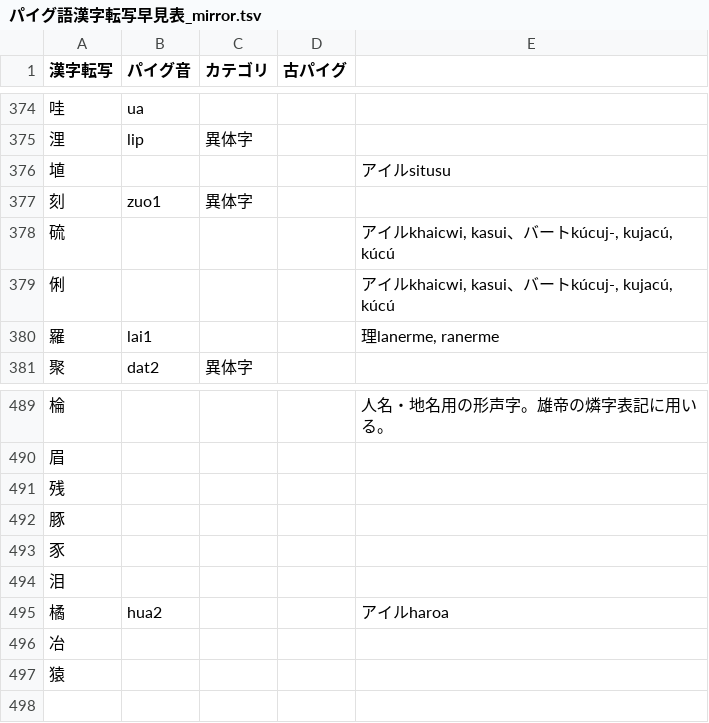
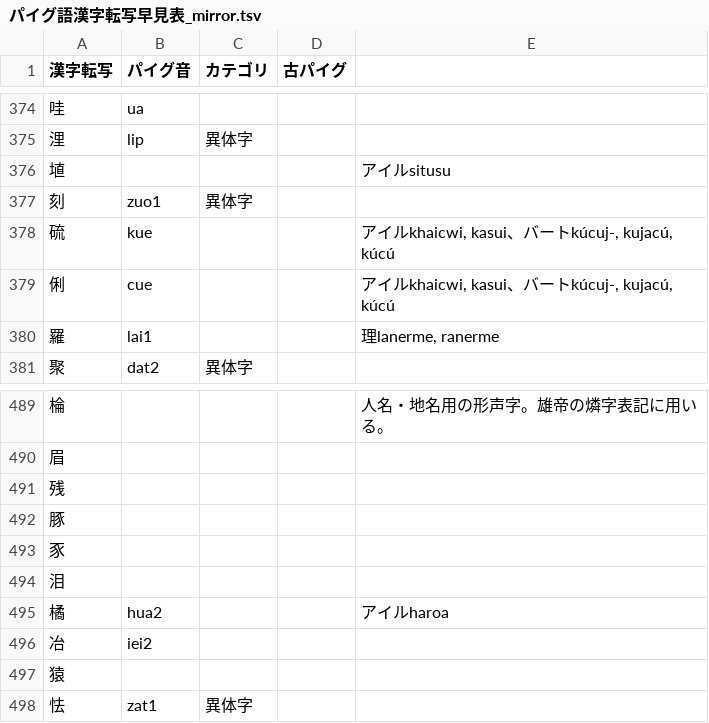
Before and after one commit to jurliyuuri/praige-zerp, a TSV file: パイグ語漢字転写早見表_mirror.tsv, drawn as a sheet; only a part is shown, gaps mark what is left out; the diff names each change by its address in the sheet, - before the commit and + after, or states it on an @@ line.

```diff
--- a/パイグ語漢字転写早見表_mirror.tsv
+++ b/パイグ語漢字転写早見表_mirror.tsv
-B378 (パイグ音): (empty)
+B378 (パイグ音): kue
-B379 (パイグ音): (empty)
+B379 (パイグ音): cue
-B496 (パイグ音): (empty)
+B496 (パイグ音): iei2
+row 498: 怯 | zat1 | 異体字
```
Also changed, not shown: 4 other files.
